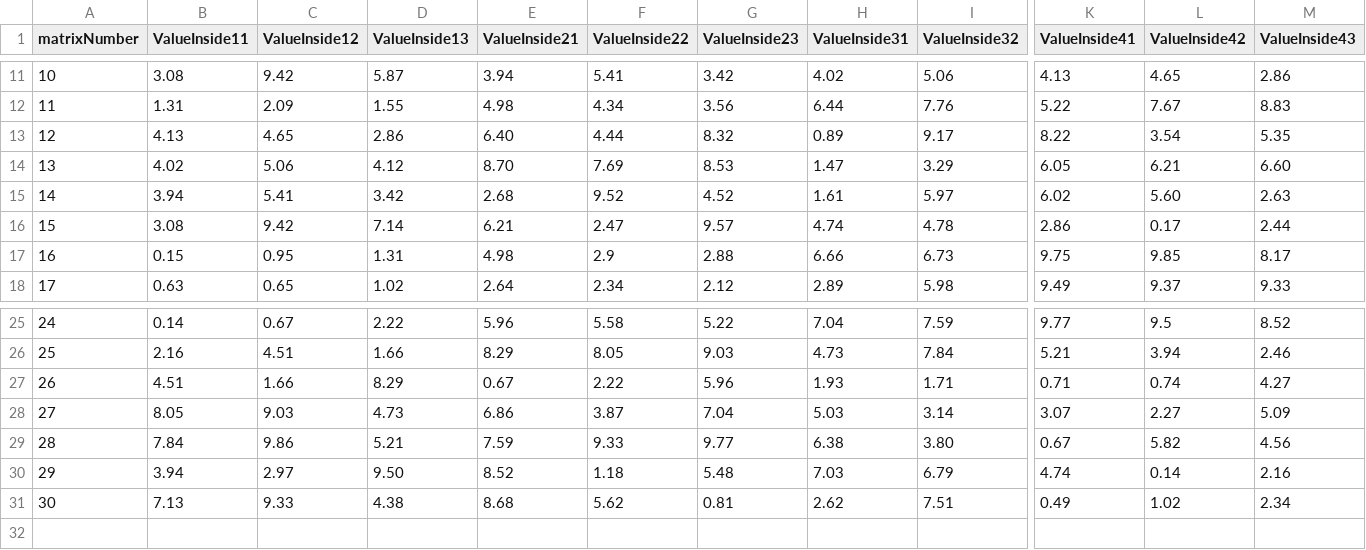
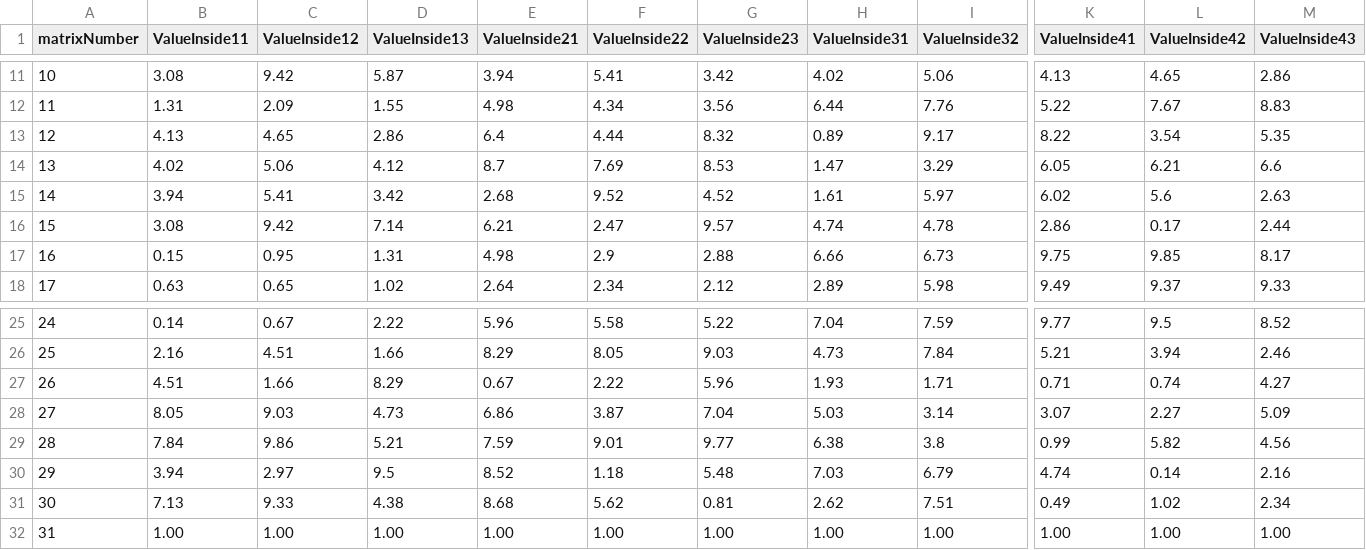
Before and after one commit to lianuva/Thesisgender, a CSV file: _static/Math/Matrices.csv, drawn as a sheet; only a part is shown, gaps mark what is left out; rows hold the shown columns only; the diff names each change by its address in the sheet, - before the commit and + after, or states it on an @@ line.

```diff
--- a/_static/Math/Matrices.csv
+++ b/_static/Math/Matrices.csv
-E13 (ValueInside21): 6.40
+E13 (ValueInside21): 6.4
-E14 (ValueInside21): 8.70
+E14 (ValueInside21): 8.7
-M14 (ValueInside43): 6.60
+M14 (ValueInside43): 6.6
-L15 (ValueInside42): 5.60
+L15 (ValueInside42): 5.6
-F29 (ValueInside22): 9.33
+F29 (ValueInside22): 9.01
-I29 (ValueInside32): 3.80
+I29 (ValueInside32): 3.8
-K29 (ValueInside41): 0.67
+K29 (ValueInside41): 0.99
-D30 (ValueInside13): 9.50
+D30 (ValueInside13): 9.5
+row 32: 31 | 1.00 | 1.00 | 1.00 | 1.00 | 1.00 | 1.00 | 1.00 | 1.00 | 1.00 | 1.00 | 1.00
```
Also changed, not shown: 13 other files.
